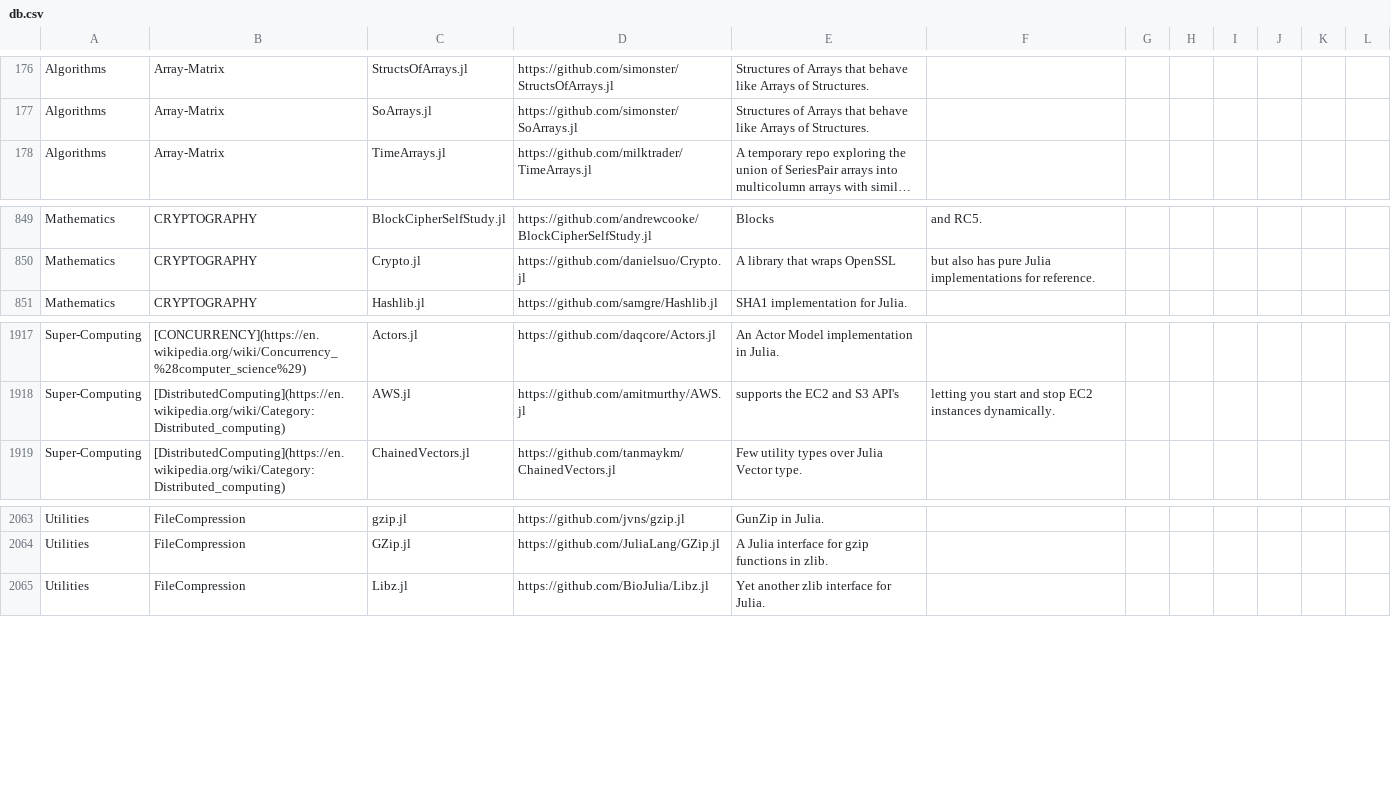
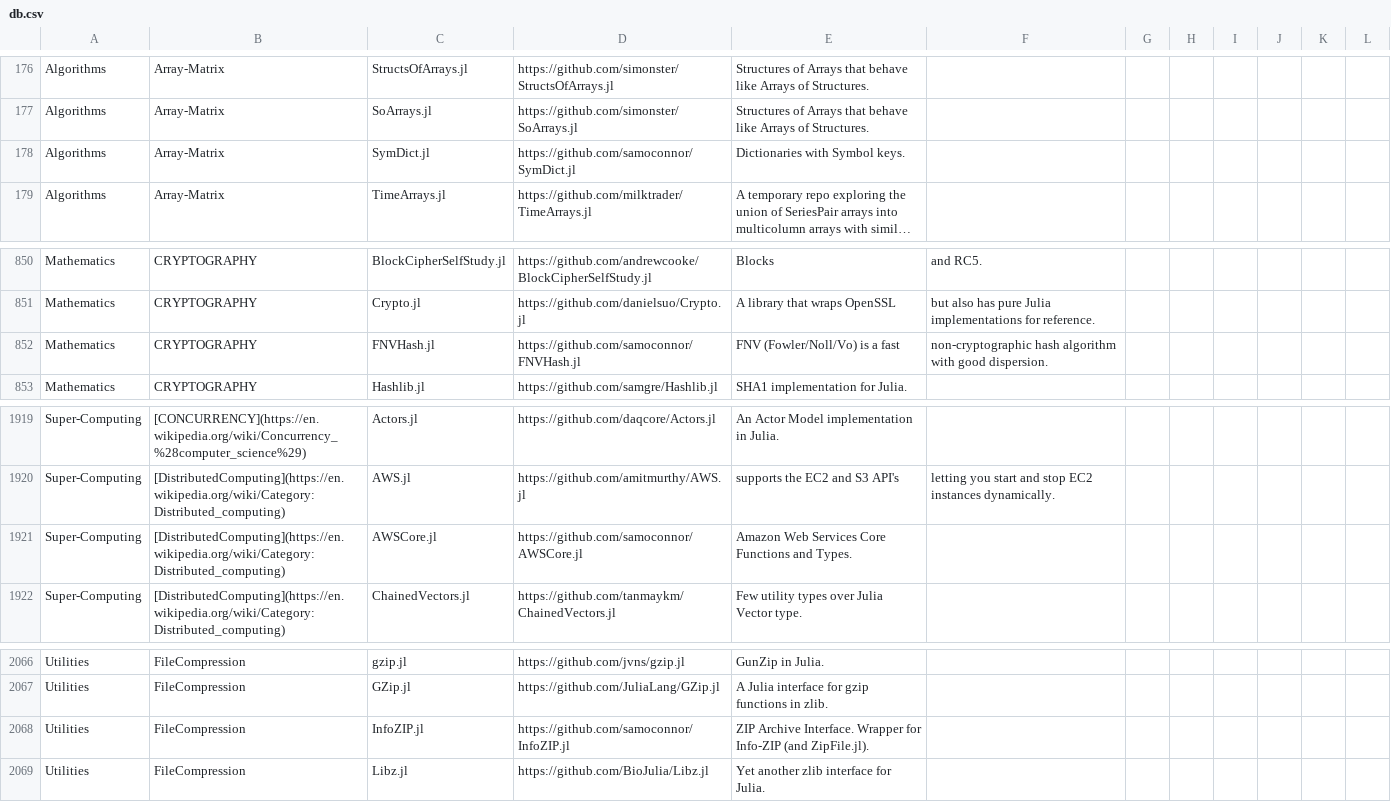
Before and after one commit to svaksha/Julia.jl, a CSV file: db.csv, drawn as a sheet; only a part is shown, gaps mark what is left out; long unchanged cells end in …; the diff names each change by its address in the sheet, - before the commit and + after, or states it on an @@ line.

Commit message:
@samoconnor : AWSCore.jl, SymDict.jl, FNVHash.jl

```diff
--- a/db.csv
+++ b/db.csv
+row 178: Algorithms | Array-Matrix | SymDict.jl | https://github.com/samoconnor/SymDict.jl | Dictionaries with Symbol keys.
+row 852: Mathematics | CRYPTOGRAPHY | FNVHash.jl | https://github.com/samoconnor/FNVHash.jl | FNV (Fowler/Noll/Vo) is a fast | non-cryptographic hash algorithm with good dispersion.
+row 1921: Super-Computing | [DistributedComputing](https://en.wikipedia.org/wiki/Category:Distributed_computing) | AWSCore.jl | https://github.com/samoconnor/AWSCore.jl | Amazon Web Services Core Functions and Types.
+row 2068: Utilities | FileCompression | InfoZIP.jl | https://github.com/samoconnor/InfoZIP.jl | ZIP Archive Interface. Wrapper for Info-ZIP (and ZipFile.jl).
```
Also changed, not shown: 3 other files.
